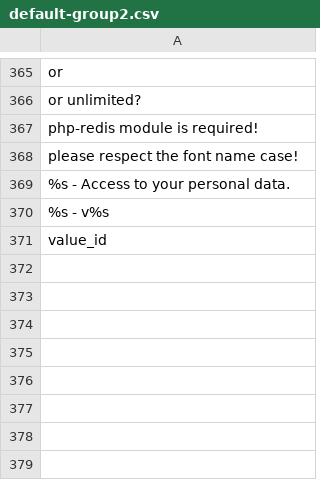
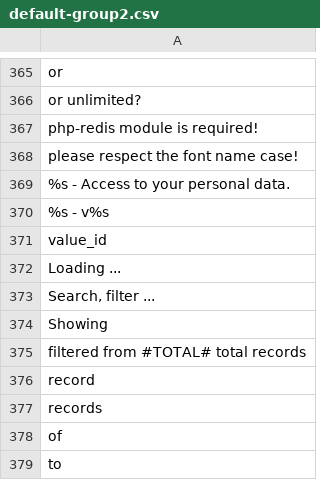
Before and after one commit to Xtraball/Siberian, a CSV file: siberian/languages/default/default-group2.csv, drawn as a sheet; only a part is shown, gaps mark what is left out; the diff names each change by its address in the sheet, - before the commit and + after, or states it on an @@ line.

```diff
--- a/siberian/languages/default/default-group2.csv
+++ b/siberian/languages/default/default-group2.csv
+row 372: Loading ...
+row 373: Search, filter ...
+row 374: Showing
+row 375: filtered from #TOTAL# total records
+row 376: record
+row 377: records
+row 378: of
+row 379: to
```
Also changed, not shown: 7 other files.
